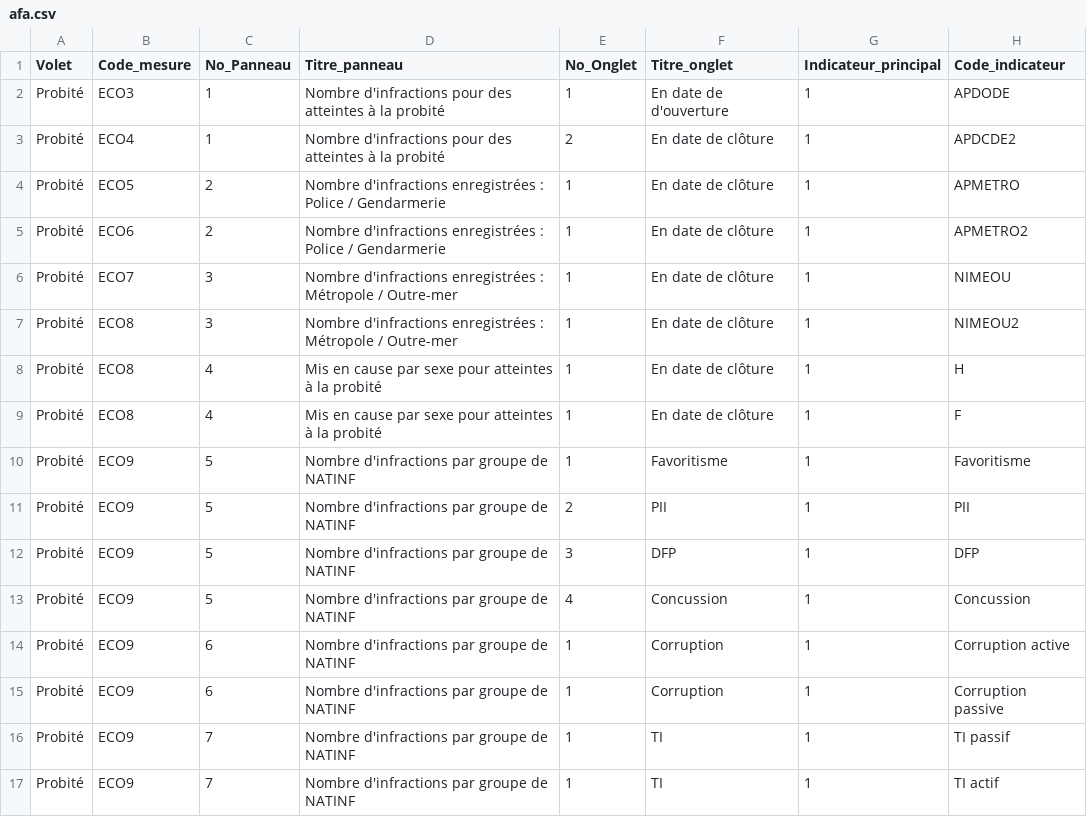
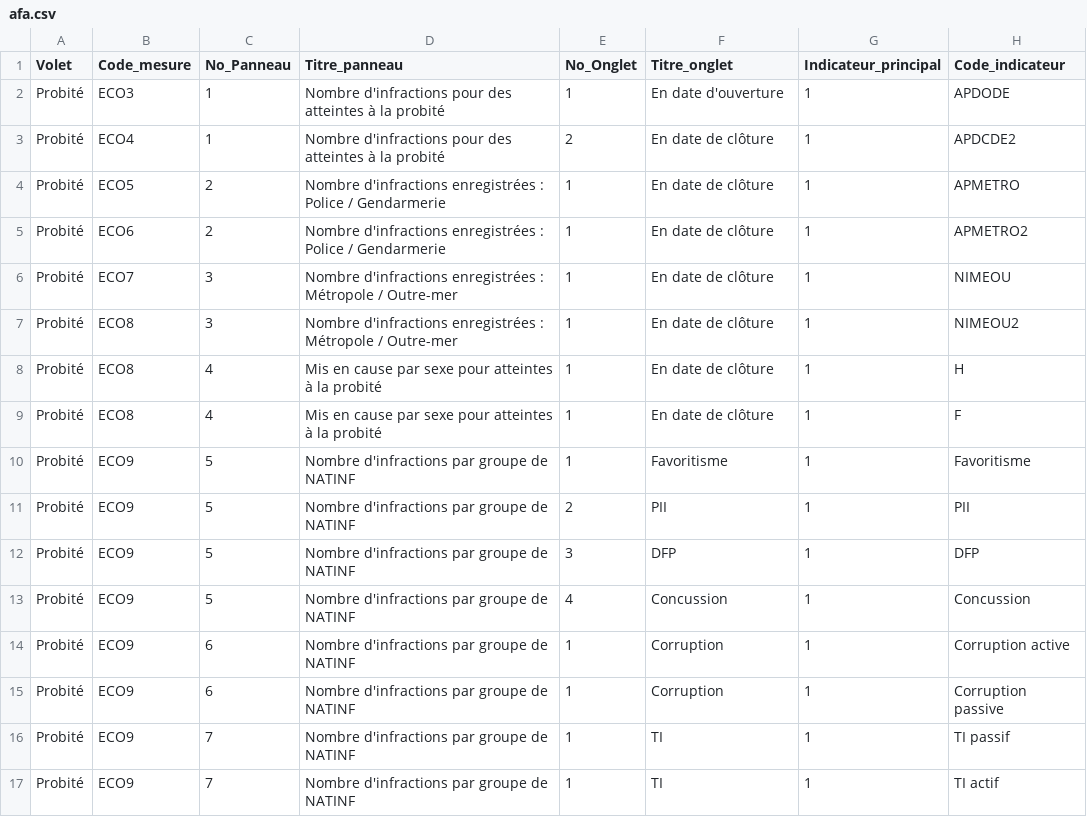
Before and after one commit to 139bercy/dashboard_widgets, a CSV file: dashboard-configuration/afa.csv, drawn as a sheet; only a part is shown; the diff names each change by its address in the sheet, - before the commit and + after, or states it on an @@ line.

```diff
--- a/dashboard-configuration/afa.csv
+++ b/dashboard-configuration/afa.csv
-F2 (Titre_onglet): En date de d'ouverture
+F2 (Titre_onglet): En date d'ouverture
```
Also changed, not shown: 2 other files.
